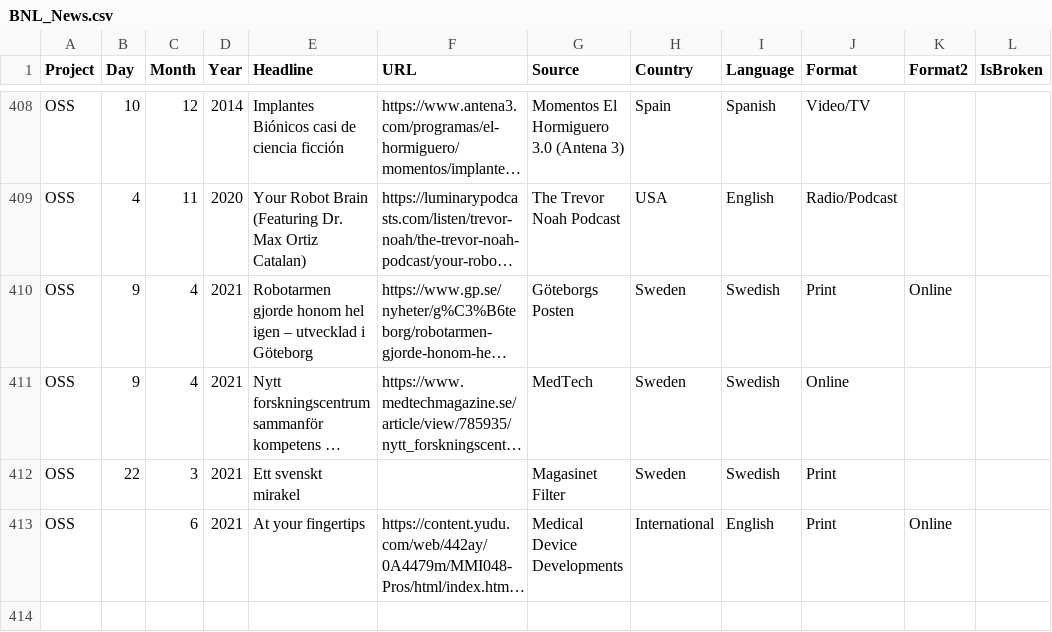
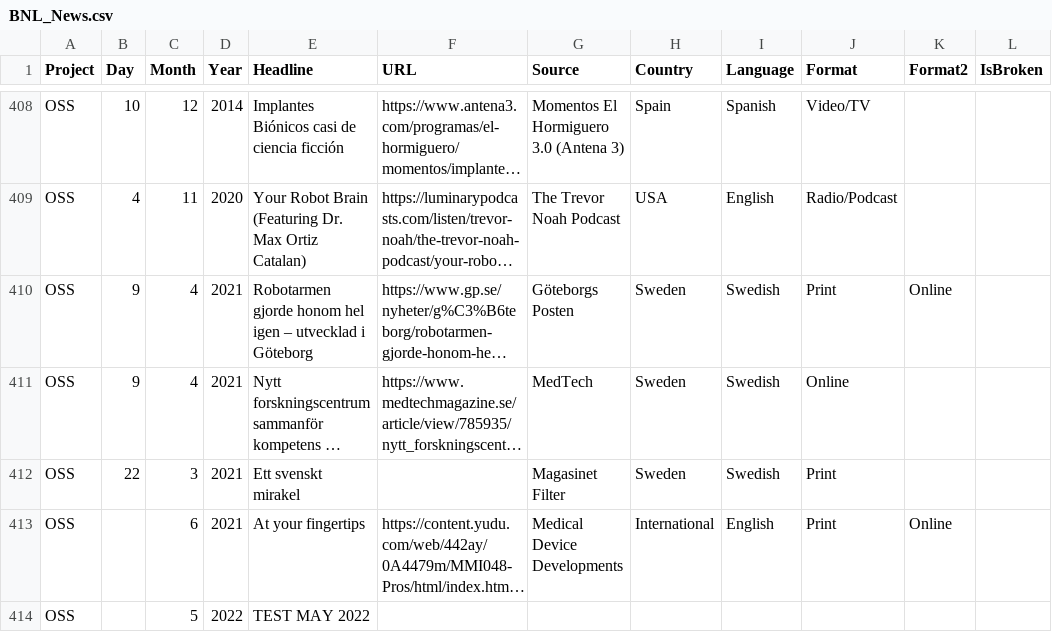
Before and after one commit to maskedsarcastic/shiny-code-repository, a CSV file: BNL_News.csv, drawn as a sheet; only a part is shown, gaps mark what is left out; long unchanged cells end in …; the diff names each change by its address in the sheet, - before the commit and + after, or states it on an @@ line.

Commit message:
Update BNL_News.csv

```diff
--- a/BNL_News.csv
+++ b/BNL_News.csv
+row 414: OSS |  | 5 | 2022 | TEST MAY 2022
```
